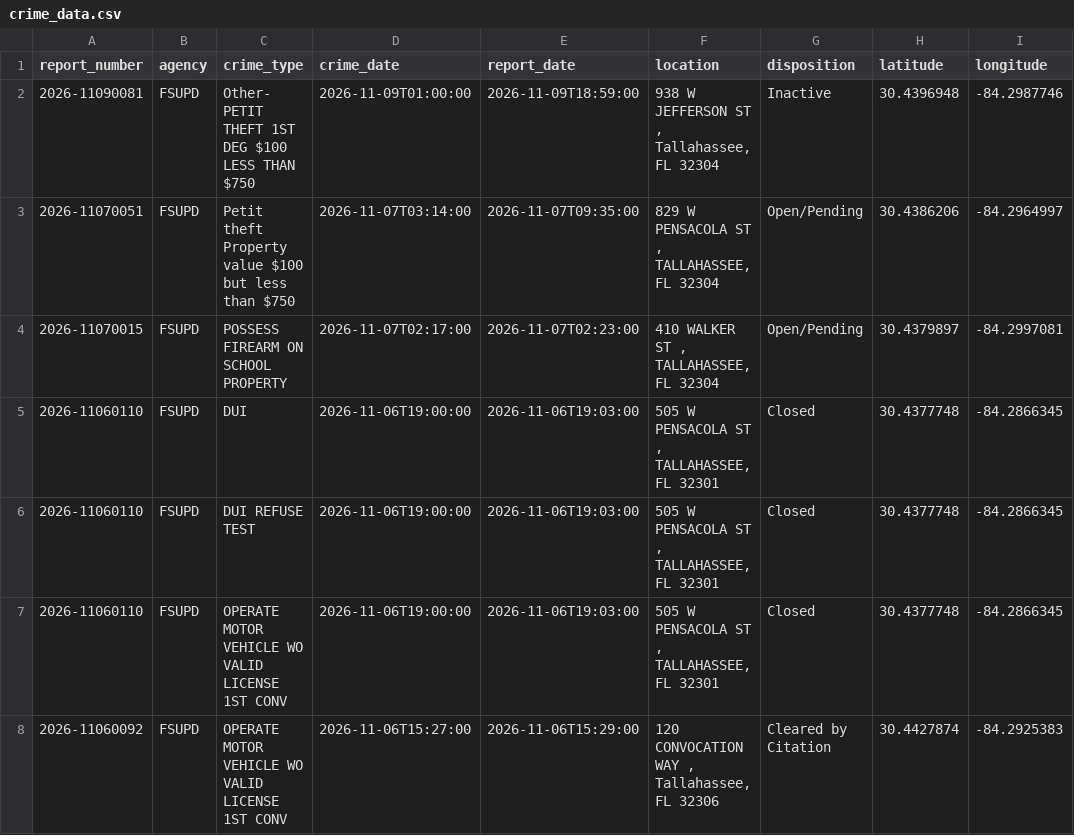
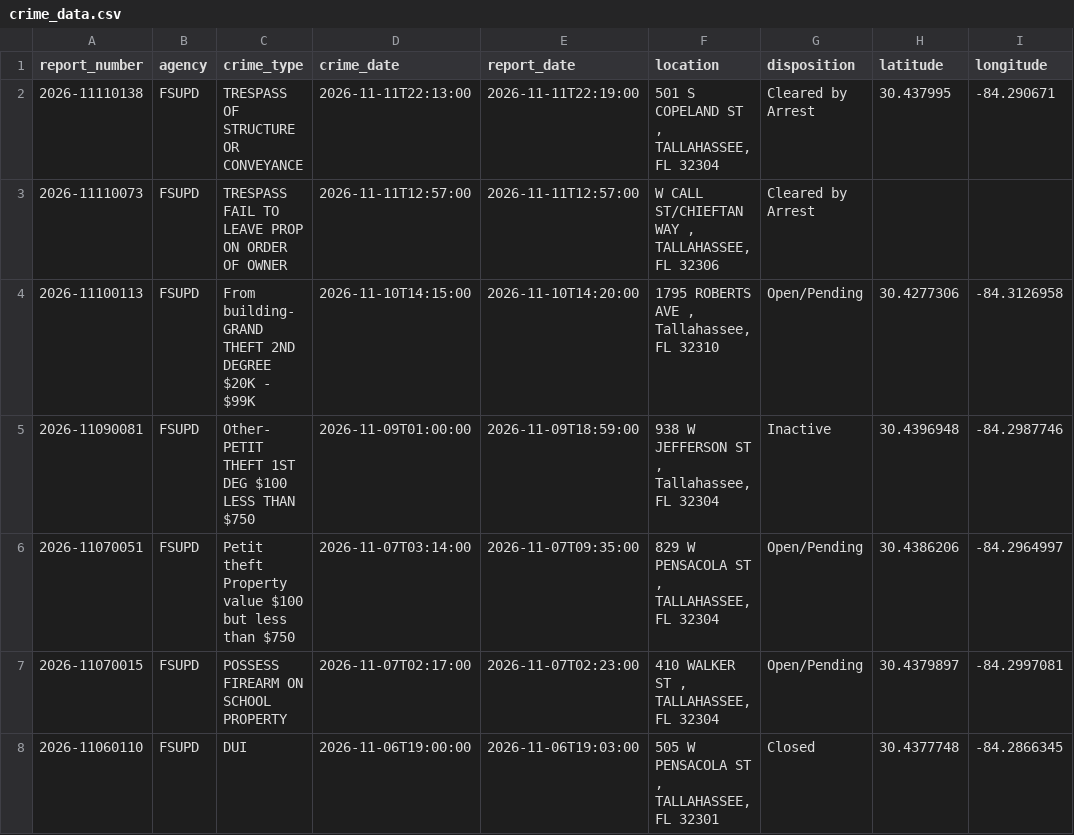
Before and after one commit to upishanker/FSU-Crime, a CSV file: data/crime_data.csv, drawn as a sheet; only a part is shown; the shorter side is filled out with more unchanged rows.

```diff
--- a/data/crime_data.csv
+++ b/data/crime_data.csv
@@ -1,2 +1,5 @@
 report_number,agency,crime_type,crime_date,report_date,location,disposition,latitude,longitude
+2026-11110138,FSUPD,TRESPASS OF STRUCTURE OR CONVEYANCE,2026-11-11T22:13:00,2026-11-11T22:19:00,"501 S COPELAND ST , TALLAHASSEE, FL 32304",Cleared by Arrest,30.437995,-84.290671
+2026-11110073,FSUPD,TRESPASS FAIL TO LEAVE PROP ON ORDER OF OWNER,2026-11-11T12:57:00,2026-11-11T12:57:00,"W CALL ST/CHIEFTAN WAY , TALLAHASSEE, FL 32306",Cleared by Arrest,,
+2026-11100113,FSUPD,From building- GRAND THEFT 2ND DEGREE $20K - $99K,2026-11-10T14:15:00,2026-11-10T14:20:00,"1795 ROBERTS AVE , Tallahassee, FL 32310",Open/Pending,30.4277306,-84.3126958
 2026-11090081,FSUPD,Other- PETIT THEFT 1ST DEG $100 LESS THAN $750,2026-11-09T01:00:00,2026-11-09T18:59:00,"938 W JEFFERSON ST , Tallahassee, FL 32304",Inactive,30.4396948,-84.2987746
```
Also changed, not shown: 2 other files.
